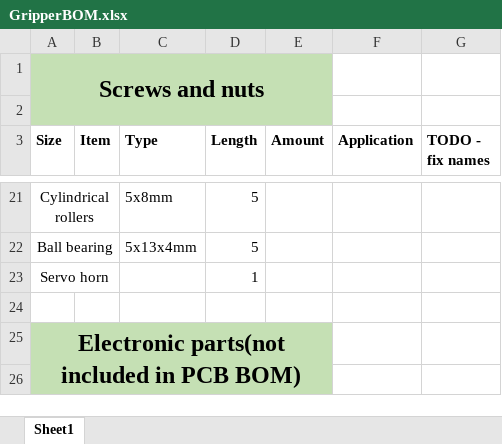
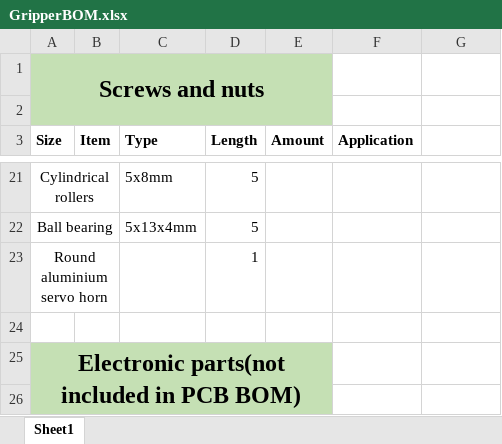
Before and after one commit to Evroc/Robotic-gripper, an Excel workbook: Gripper/BOM/GripperBOM.xlsx, sheet Sheet1, drawn as a sheet; only a part is shown, gaps mark what is left out; values as stored, in another font and other column widths than the file's, no borders; the diff names each change by its address in the sheet, - before the commit and + after, or states it on an @@ line.

```diff
--- a/Gripper/BOM/GripperBOM.xlsx (sheet Sheet1)
+++ b/Gripper/BOM/GripperBOM.xlsx (sheet Sheet1)
-G3: TODO - fix names
+G3: (empty)
-A23 (Size): Servo horn
+A23 (Size): Round aluminium servo horn
```
Also changed, not shown: 6 other files.
